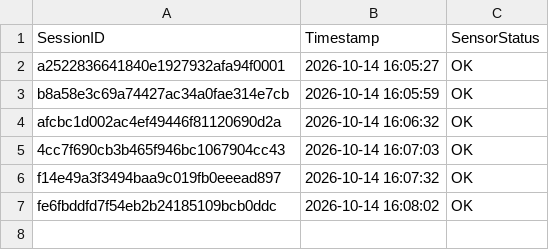
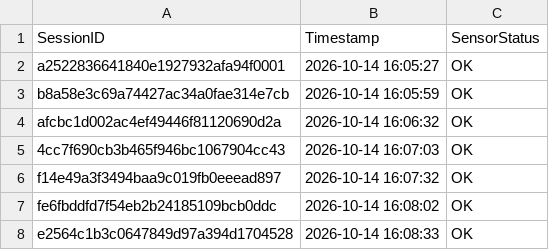
Before and after one commit to brunnojob/hardware-firmware-inventory-bridge, a CSV file: data_feed_telemetry.csv, drawn as a sheet.

Commit message:
﻿chore(telemetry): update sensor readings log e2564c1b3c0647849d97a394d1704528
Simulated telemetry ping for IoT data ingestion test.

Co-authored-by: brunnojob <contato@brunnodev.store>

```diff
--- a/data_feed_telemetry.csv
+++ b/data_feed_telemetry.csv
@@ -7 +7,2 @@ f14e49a3f3494baa9c019fb0eeead897,2026-10-14 16:07:32,OK
 fe6fbddfd7f54eb2b24185109bcb0ddc,2026-10-14 16:08:02,OK
+e2564c1b3c0647849d97a394d1704528,2026-10-14 16:08:33,OK
```
